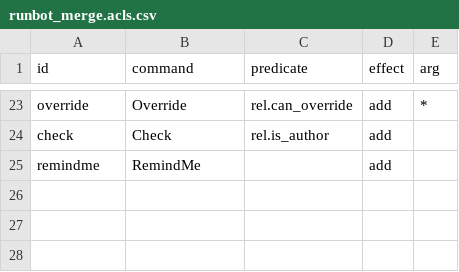
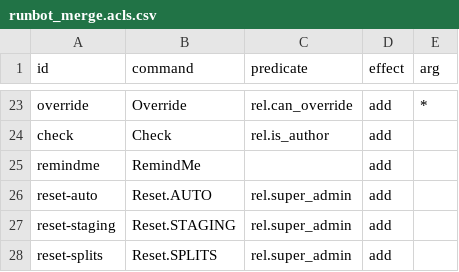
Before and after one commit to adhoc-cicd/odoo-runbot, a CSV file: runbot_merge/models/commands/runbot_merge.acls.csv, drawn as a sheet; only a part is shown, gaps mark what is left out.

Commit message:
[ADD] runbot_merge: reset command
Performs a point-reset (rather than cancels which cancels the active
staging any time the pr / batch becomes ready) of the splits and
optionally the stagings.

Fixes #1299

```diff
--- a/runbot_merge/models/commands/runbot_merge.acls.csv
+++ b/runbot_merge/models/commands/runbot_merge.acls.csv
@@ -25 +25,4 @@ check,Check,rel.is_author,add,
 remindme,RemindMe,"",add,
+reset-auto,Reset.AUTO,rel.super_admin,add,
+reset-staging,Reset.STAGING,rel.super_admin,add,
+reset-splits,Reset.SPLITS,rel.super_admin,add,
```
Also changed, not shown: 4 other files.
